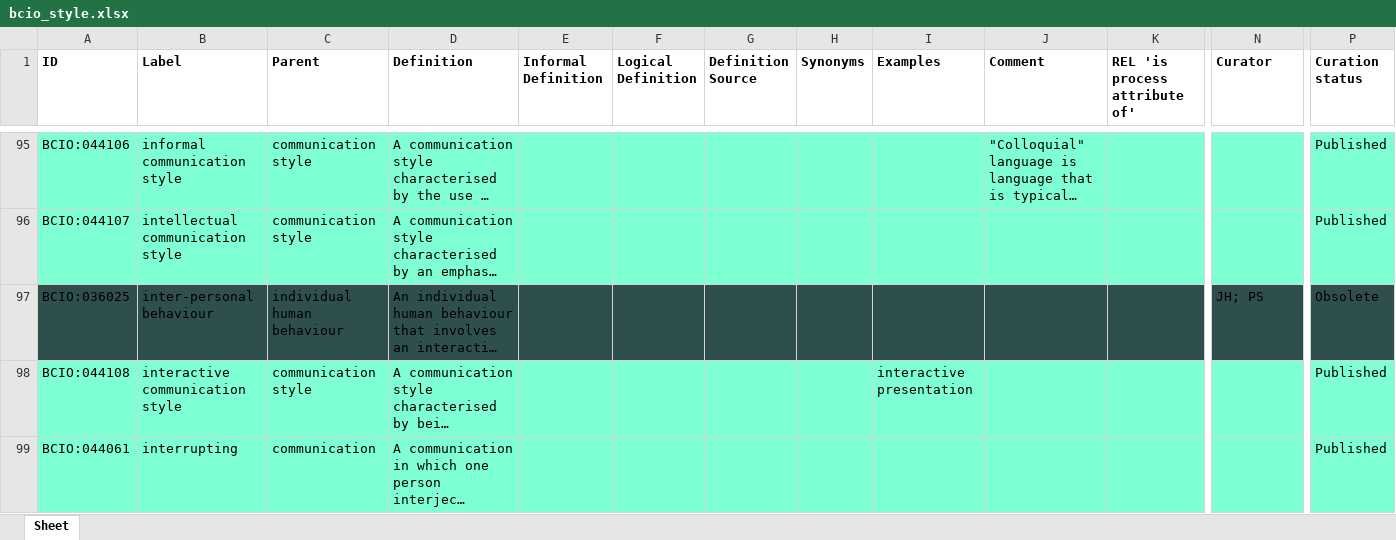
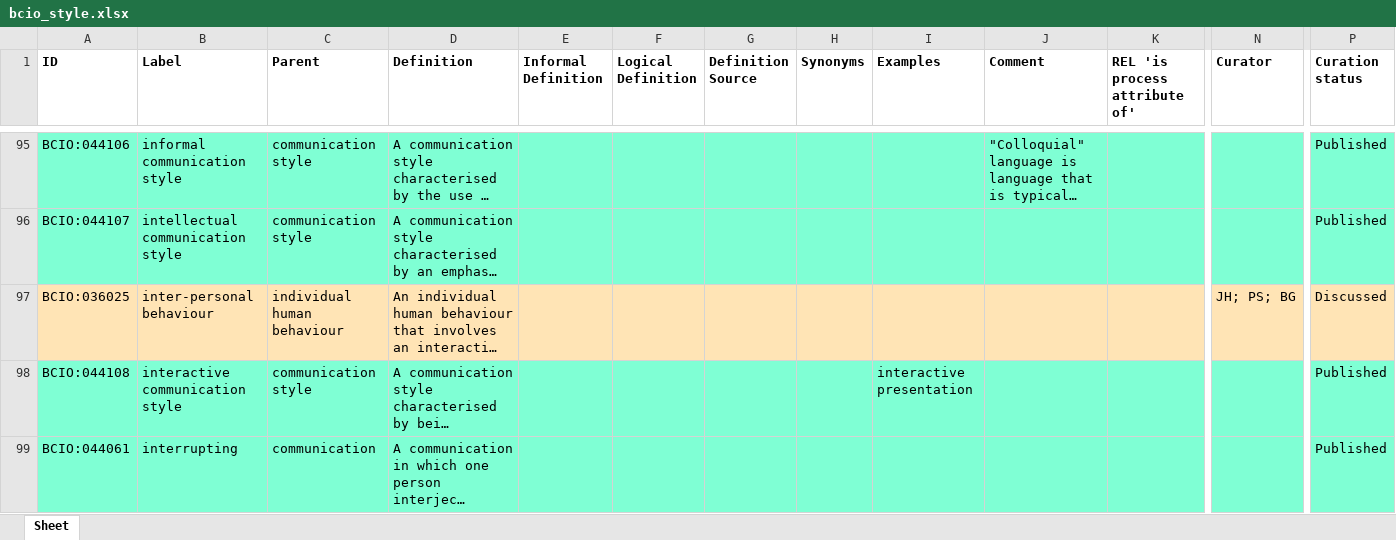
Before and after one commit to b-gehrke/BCIO, an Excel workbook: StyleOfDelivery/bcio_style.xlsx, sheet Sheet, drawn as a sheet; only a part is shown, gaps mark what is left out; long unchanged cells end in …; values as stored, in another font and other column widths than the file's, no borders; the diff covers the shown part only; the diff names each change by its address in the sheet, - before the commit and + after, or states it on an @@ line.

Commit message:
Updating bcio_style.xlsx

```diff
--- a/StyleOfDelivery/bcio_style.xlsx (sheet Sheet)
+++ b/StyleOfDelivery/bcio_style.xlsx (sheet Sheet)
-A97:P97 fill: #2F4F4F
+A97:P97 fill: #FFE4B5
-N97 (Curator): JH; PS
+N97 (Curator): JH; PS; BG
-P97 (Curation status): Obsolete
+P97 (Curation status): Discussed
```
Also changed, not shown: cell formats elsewhere in this sheet.
